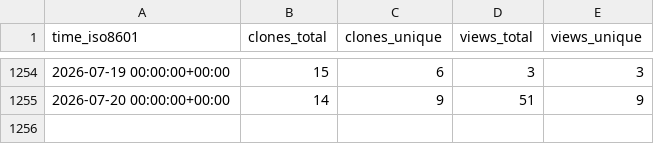
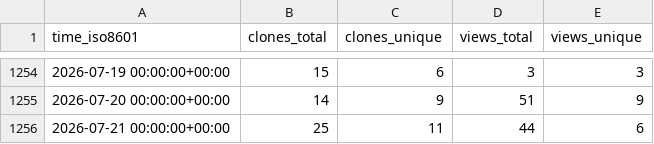
Before and after one commit to spatialmodel/inmap, a CSV file: spatialmodel/inmap/ghrs-data/views_clones_aggregate.csv, drawn as a sheet; only a part is shown, gaps mark what is left out; the diff names each change by its address in the sheet, - before the commit and + after, or states it on an @@ line.

```diff
--- a/spatialmodel/inmap/ghrs-data/views_clones_aggregate.csv
+++ b/spatialmodel/inmap/ghrs-data/views_clones_aggregate.csv
+row 1256: 2026-07-21 00:00:00+00:00 | 25 | 11 | 44 | 6
```
Also changed, not shown: 1 other file.
